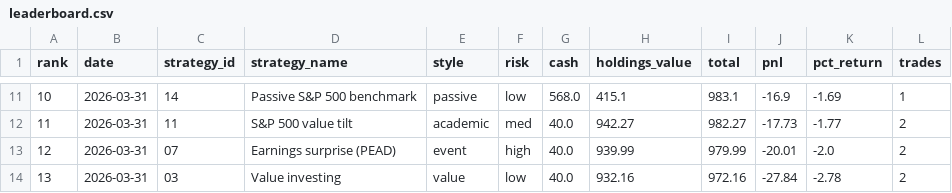
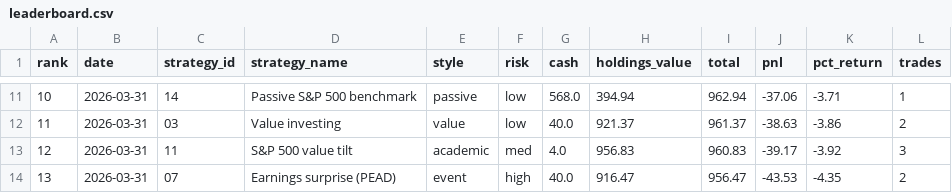
Before and after one commit to daveskura/daves_ai_trader, a CSV file: leaderboard.csv, drawn as a sheet; only a part is shown, gaps mark what is left out; the diff covers the shown part only.

```diff
--- a/leaderboard.csv
+++ b/leaderboard.csv
@@ -11,4 +11,4 @@ rank,date,strategy_id,strategy_name,style,risk,cash,holdings_value,total,pnl,pct
-10,2026-03-31,14,Passive S&P 500 benchmark,passive,low,568.0,415.1,983.1,-16.9,-1.69,1
-11,2026-03-31,11,S&P 500 value tilt,academic,med,40.0,942.27,982.27,-17.73,-1.77,2
-12,2026-03-31,07,Earnings surprise (PEAD),event,high,40.0,939.99,979.99,-20.01,-2.0,2
-13,2026-03-31,03,Value investing,value,low,40.0,932.16,972.16,-27.84,-2.78,2
+10,2026-03-31,14,Passive S&P 500 benchmark,passive,low,568.0,394.94,962.94,-37.06,-3.71,1
+11,2026-03-31,03,Value investing,value,low,40.0,921.37,961.37,-38.63,-3.86,2
+12,2026-03-31,11,S&P 500 value tilt,academic,med,4.0,956.83,960.83,-39.17,-3.92,3
+13,2026-03-31,07,Earnings surprise (PEAD),event,high,40.0,916.47,956.47,-43.53,-4.35,2
```
Also changed, not shown: 3 added rows, 3 removed rows and 34 edited cells elsewhere in this file, leaderboard_history.csv, transactions_11.csv, 21 other files.
